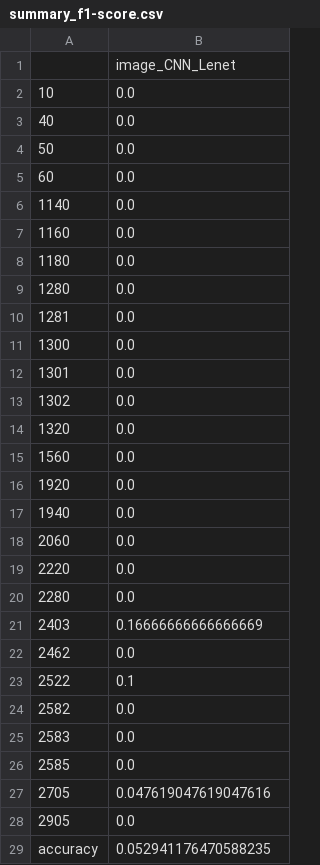
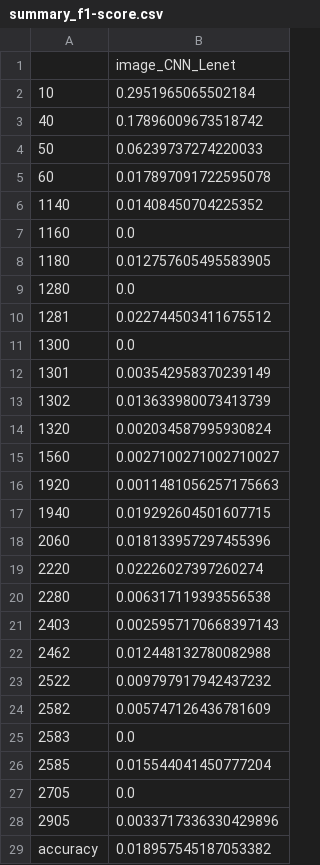
Before and after one commit to data-modelisation/rakuten, a CSV file: src/models/image/summary_f1-score.csv, drawn as a sheet; only a part is shown; the diff covers the shown part only.

```diff
--- a/src/models/image/summary_f1-score.csv
+++ b/src/models/image/summary_f1-score.csv
@@ -1,29 +1,29 @@
 ,image_CNN_Lenet
-10,0.0
-40,0.0
-50,0.0
-60,0.0
-1140,0.0
+10,0.2951965065502184
+40,0.17896009673518742
+50,0.06239737274220033
+60,0.017897091722595078
+1140,0.01408450704225352
 1160,0.0
-1180,0.0
+1180,0.012757605495583905
 1280,0.0
-1281,0.0
+1281,0.022744503411675512
 1300,0.0
-1301,0.0
-1302,0.0
-1320,0.0
-1560,0.0
-1920,0.0
-1940,0.0
-2060,0.0
-2220,0.0
-2280,0.0
-2403,0.16666666666666669
-2462,0.0
-2522,0.1
-2582,0.0
+1301,0.003542958370239149
+1302,0.013633980073413739
+1320,0.002034587995930824
+1560,0.0027100271002710027
+1920,0.0011481056257175663
+1940,0.019292604501607715
+2060,0.018133957297455396
+2220,0.02226027397260274
+2280,0.006317119393556538
+2403,0.0025957170668397143
+2462,0.012448132780082988
+2522,0.009797917942437232
+2582,0.005747126436781609
 2583,0.0
-2585,0.0
-2705,0.047619047619047616
-2905,0.0
-accuracy,0.052941176470588235
+2585,0.015544041450777204
+2705,0.0
+2905,0.0033717336330429896
+accuracy,0.018957545187053382
```
Also changed, not shown: 2 edited cells elsewhere in this file, src/models/image/summary_precision.csv, src/models/image/summary_recall.csv, 4 other files.
